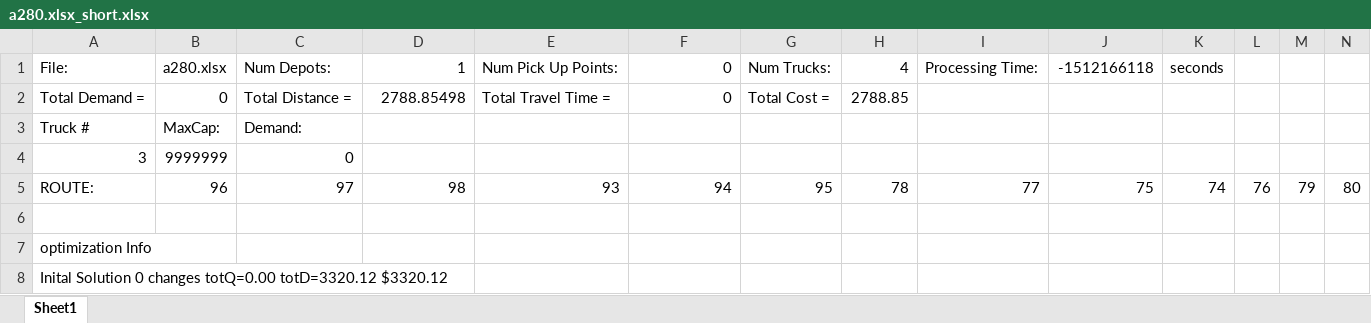
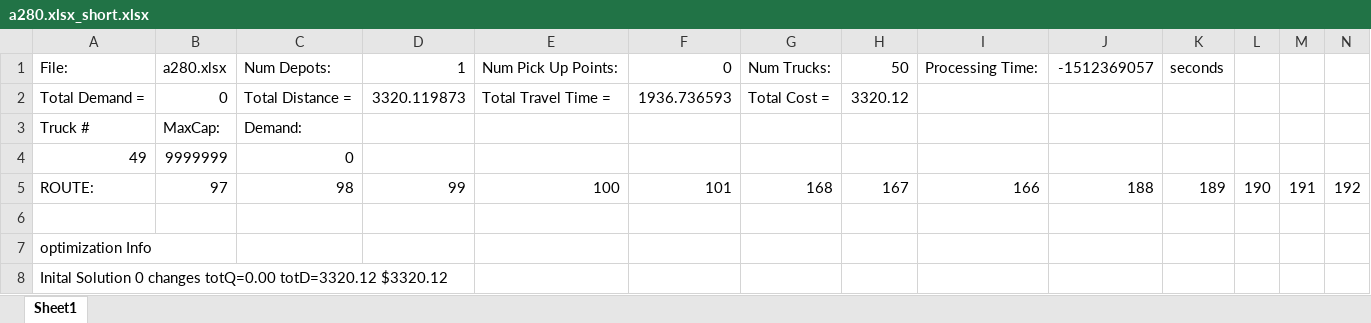
Before and after one commit to padenalex/Zeus-Firefly, an Excel workbook: Zeus/data/TSP/Results/a280.xlsx_short.xlsx, sheet Sheet1, drawn as a sheet; only a part is shown; values as stored, in another font and other column widths than the file's, no borders; removed rows and columns are numbered as before the commit, all else as after; rows hold the shown columns only; the diff names each change by its address in the sheet, - before the commit and + after, or states it on an @@ line.

```diff
--- a/Zeus/data/TSP/Results/a280.xlsx_short.xlsx (sheet Sheet1)
+++ b/Zeus/data/TSP/Results/a280.xlsx_short.xlsx (sheet Sheet1)
-H1: 4
+H1: 50
-J1: -1512166118
+J1: -1512369057
-D2: 2788.85498
+D2: 3320.119873
-F2: 0
+F2: 1936.736593
-H2: 2788.85
+H2: 3320.12
-A4: 3
+A4: 49
-row 5: ROUTE: | 96 | 97 | 98 | 93 | 94 | 95 | 78 | 77 | 75 | 74 | 76 | 79 | 80
+row 5: ROUTE: | 97 | 98 | 99 | 100 | 101 | 168 | 167 | 166 | 188 | 189 | 190 | 191 | 192
```
Also changed, not shown: Zeus/data/TSP/Results/a280.xlsx_long.xlsx, 30 other files.
